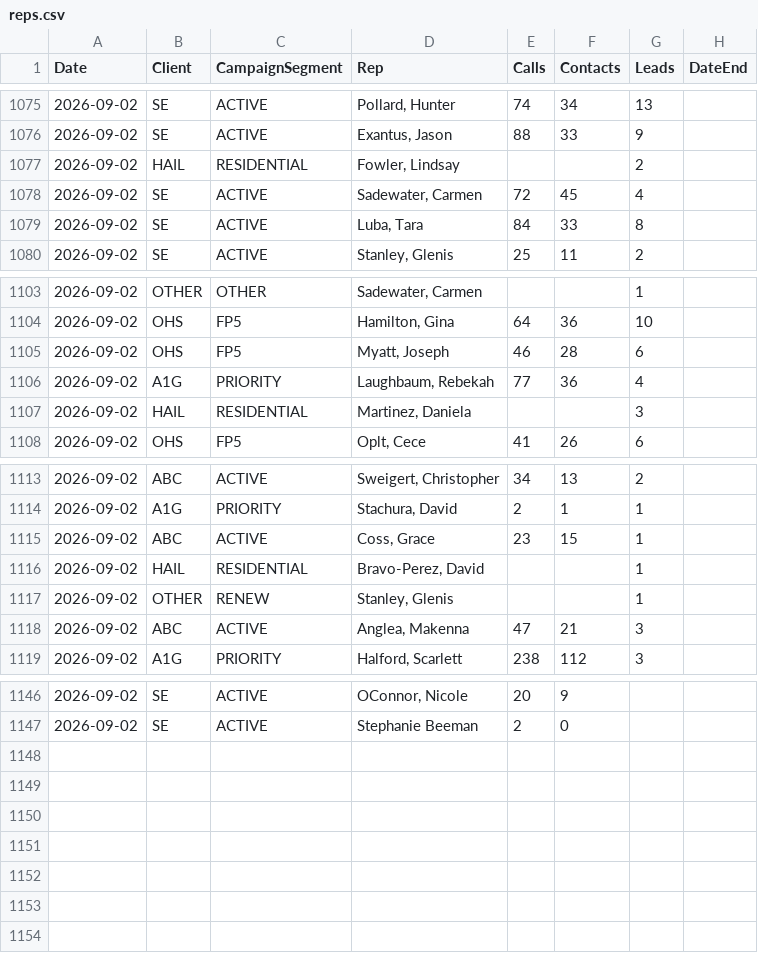
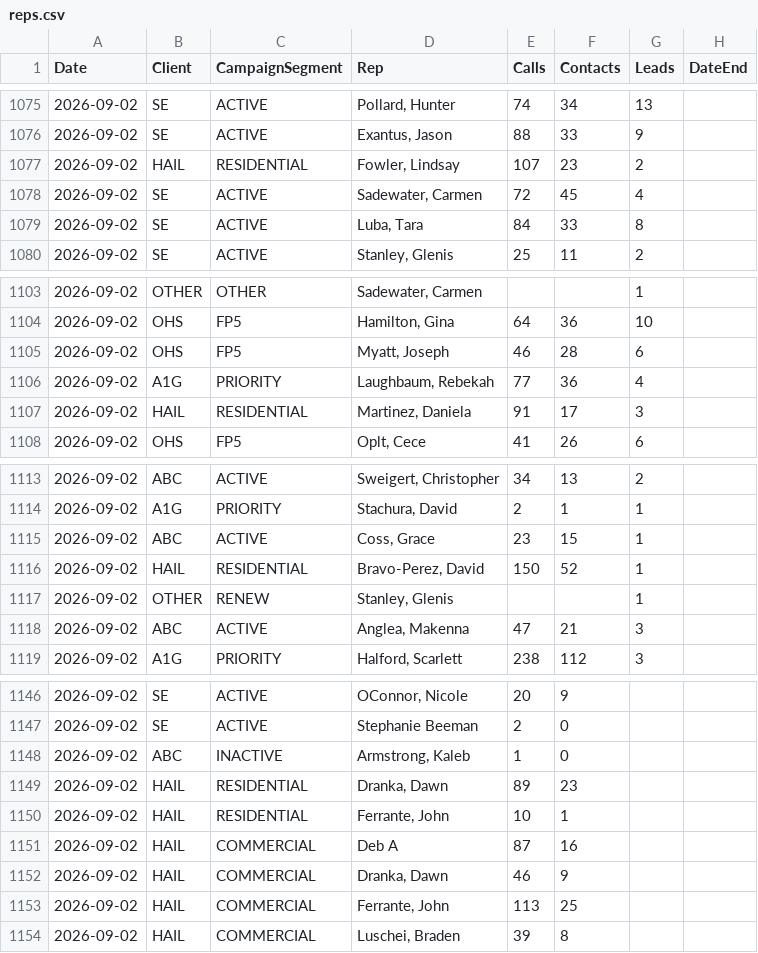
Before and after one commit to elite-call/priority-clients-dash, a CSV file: data/reps.csv, drawn as a sheet; only a part is shown, gaps mark what is left out.

Commit message:
reps calls+contacts — 2026-09-02

```diff
--- a/data/reps.csv
+++ b/data/reps.csv
@@ -1076,3 +1076,3 @@ Date,Client,CampaignSegment,Rep,Calls,Contacts,Leads,DateEnd
 2026-09-02,SE,ACTIVE,"Exantus, Jason",88,33,9,
-2026-09-02,HAIL,RESIDENTIAL,"Fowler, Lindsay",,,2,
+2026-09-02,HAIL,RESIDENTIAL,"Fowler, Lindsay",107,23,2,
 2026-09-02,SE,ACTIVE,"Sadewater, Carmen",72,45,4,
@@ -1106,3 +1106,3 @@ Date,Client,CampaignSegment,Rep,Calls,Contacts,Leads,DateEnd
 2026-09-02,A1G,PRIORITY,"Laughbaum, Rebekah",77,36,4,
-2026-09-02,HAIL,RESIDENTIAL,"Martinez, Daniela",,,3,
+2026-09-02,HAIL,RESIDENTIAL,"Martinez, Daniela",91,17,3,
 2026-09-02,OHS,FP5,"Oplt, Cece",41,26,6,
@@ -1115,3 +1115,3 @@ Date,Client,CampaignSegment,Rep,Calls,Contacts,Leads,DateEnd
 2026-09-02,ABC,ACTIVE,"Coss, Grace",23,15,1,
-2026-09-02,HAIL,RESIDENTIAL,"Bravo-Perez, David",,,1,
+2026-09-02,HAIL,RESIDENTIAL,"Bravo-Perez, David",150,52,1,
 2026-09-02,OTHER,RENEW,"Stanley, Glenis",,,1,
@@ -1147 +1147,8 @@ Date,Client,CampaignSegment,Rep,Calls,Contacts,Leads,DateEnd
 2026-09-02,SE,ACTIVE,Stephanie Beeman,2,0,,
+2026-09-02,ABC,INACTIVE,"Armstrong, Kaleb",1,0,,
+2026-09-02,HAIL,RESIDENTIAL,"Dranka, Dawn",89,23,,
+2026-09-02,HAIL,RESIDENTIAL,"Ferrante, John",10,1,,
+2026-09-02,HAIL,COMMERCIAL,Deb A,87,16,,
+2026-09-02,HAIL,COMMERCIAL,"Dranka, Dawn",46,9,,
+2026-09-02,HAIL,COMMERCIAL,"Ferrante, John",113,25,,
+2026-09-02,HAIL,COMMERCIAL,"Luschei, Braden",39,8,,
```
